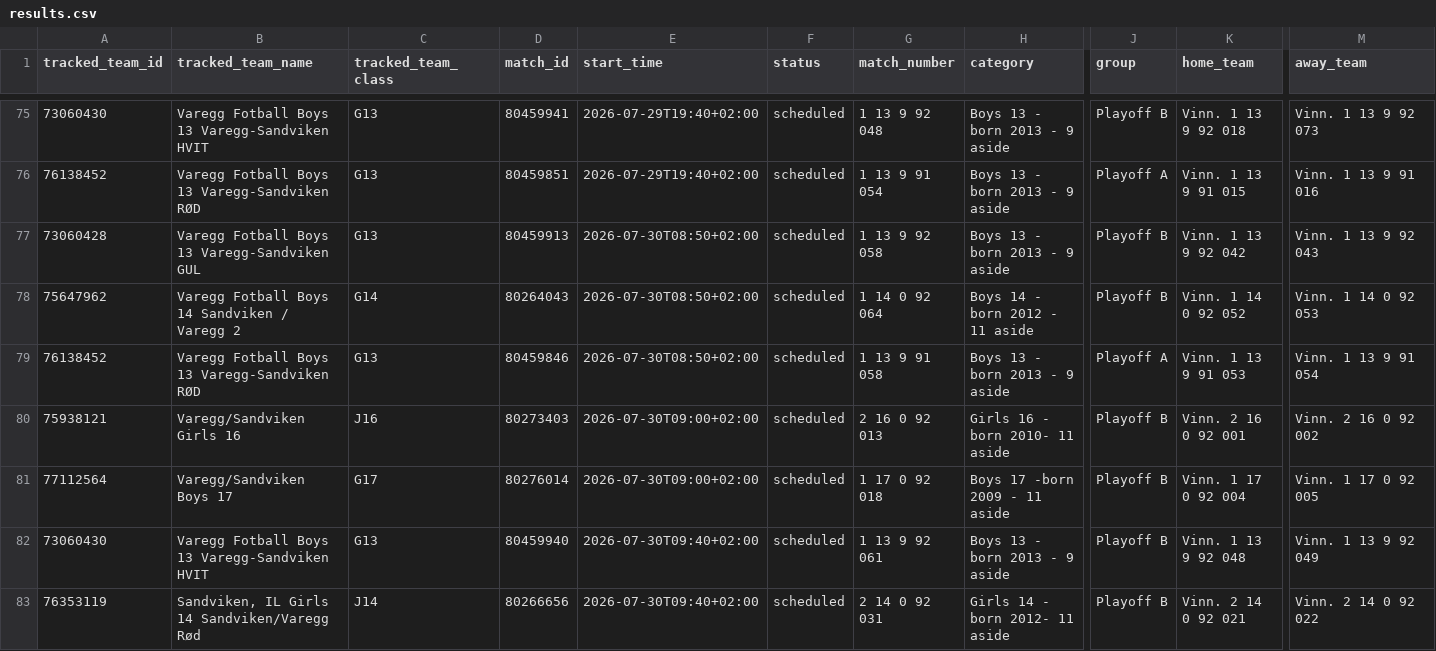
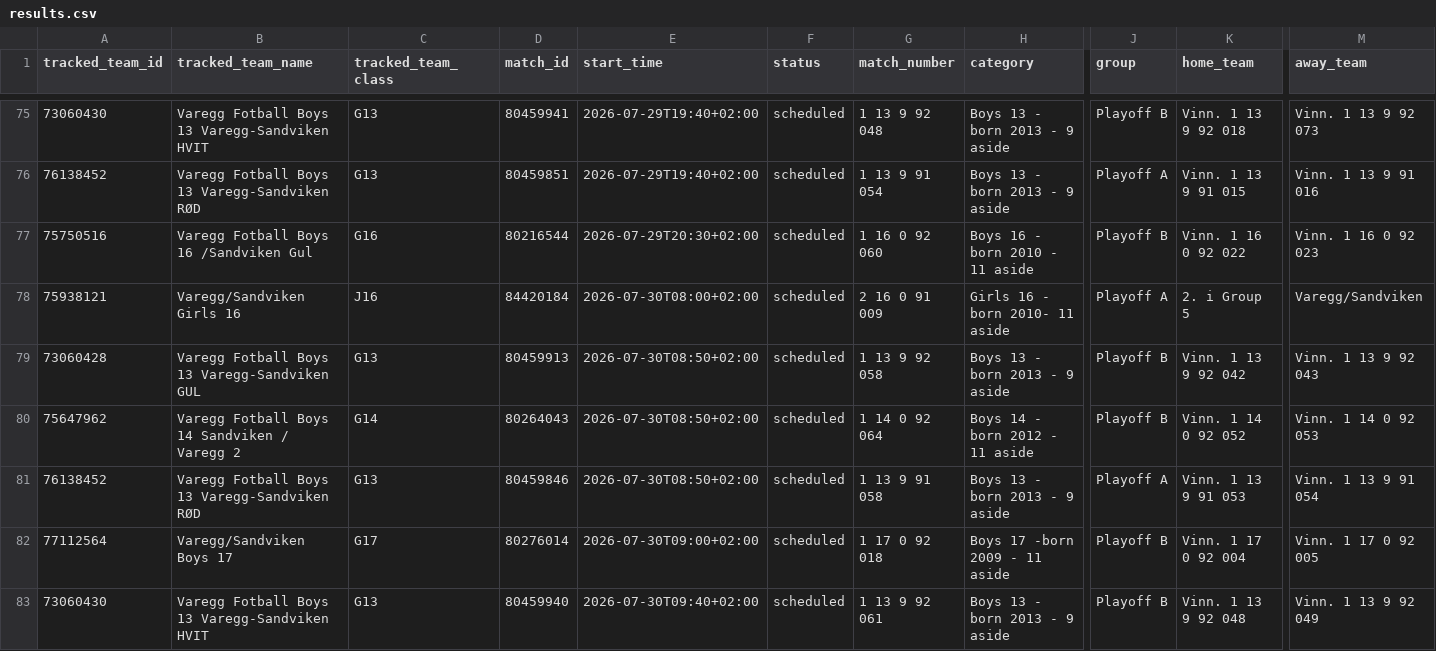
Before and after one commit to lambrechts/2026-norwaycup-resultater, a CSV file: data/results.csv, drawn as a sheet; only a part is shown, gaps mark what is left out; the shorter side is filled out with more unchanged rows; removed rows and columns are numbered as before the commit, all else as after; rows hold the shown columns only; the diff covers the shown part only; the diff names each change by its address in the sheet, - before the commit and + after, or states it on an @@ line.

```diff
--- a/data/results.csv
+++ b/data/results.csv
+row 77: 75750516 | Varegg Fotball Boys 16 /Sandviken Gul | G16 | 80216544 | 2026-07-29T20:30+02:00 | scheduled | 1 16 0 92 060 | Boys 16 - born 2010 - 11 aside | Playoff B | Vinn. 1 16 0 92 022 | Vinn. 1 16 0 92 023
+row 78: 75938121 | Varegg/Sandviken Girls 16 | J16 | 84420184 | 2026-07-30T08:00+02:00 | scheduled | 2 16 0 91 009 | Girls 16 - born 2010- 11 aside | Playoff A | 2. i Group 5 | Varegg/Sandviken
-row 80: 75938121 | Varegg/Sandviken Girls 16 | J16 | 80273403 | 2026-07-30T09:00+02:00 | scheduled | 2 16 0 92 013 | Girls 16 - born 2010- 11 aside | Playoff B | Vinn. 2 16 0 92 001 | Vinn. 2 16 0 92 002
```
Also changed, not shown: 7 added rows, 1 removed row and 38 edited cells elsewhere in this file.
